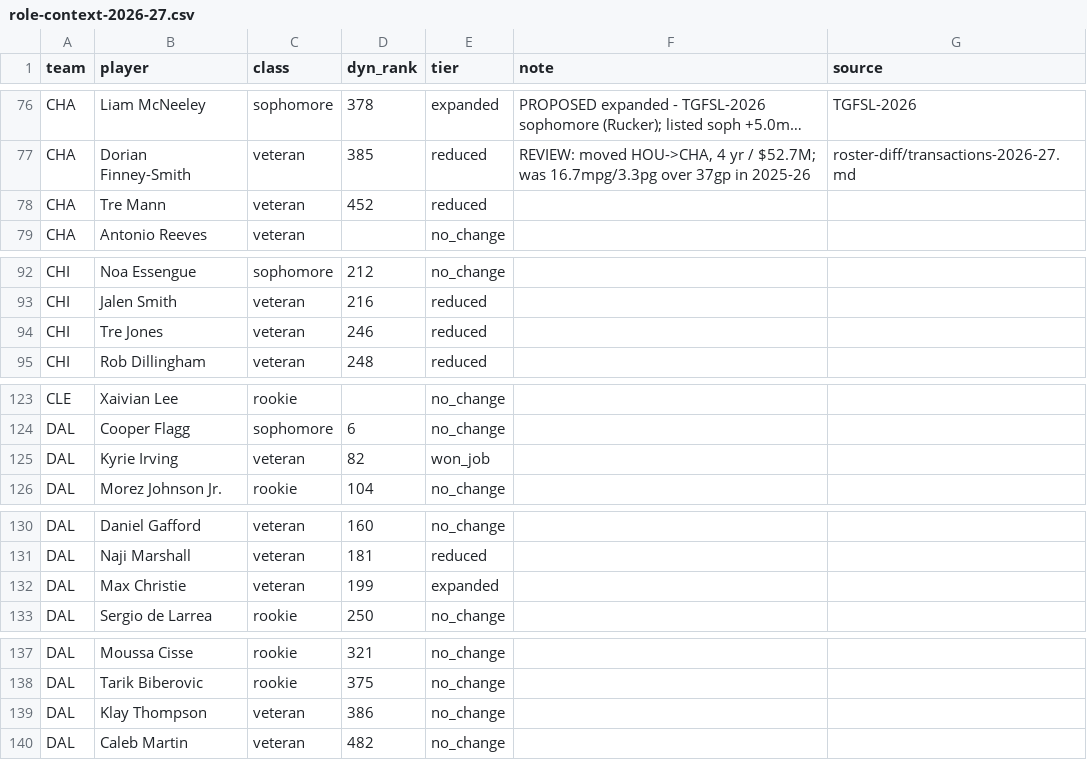
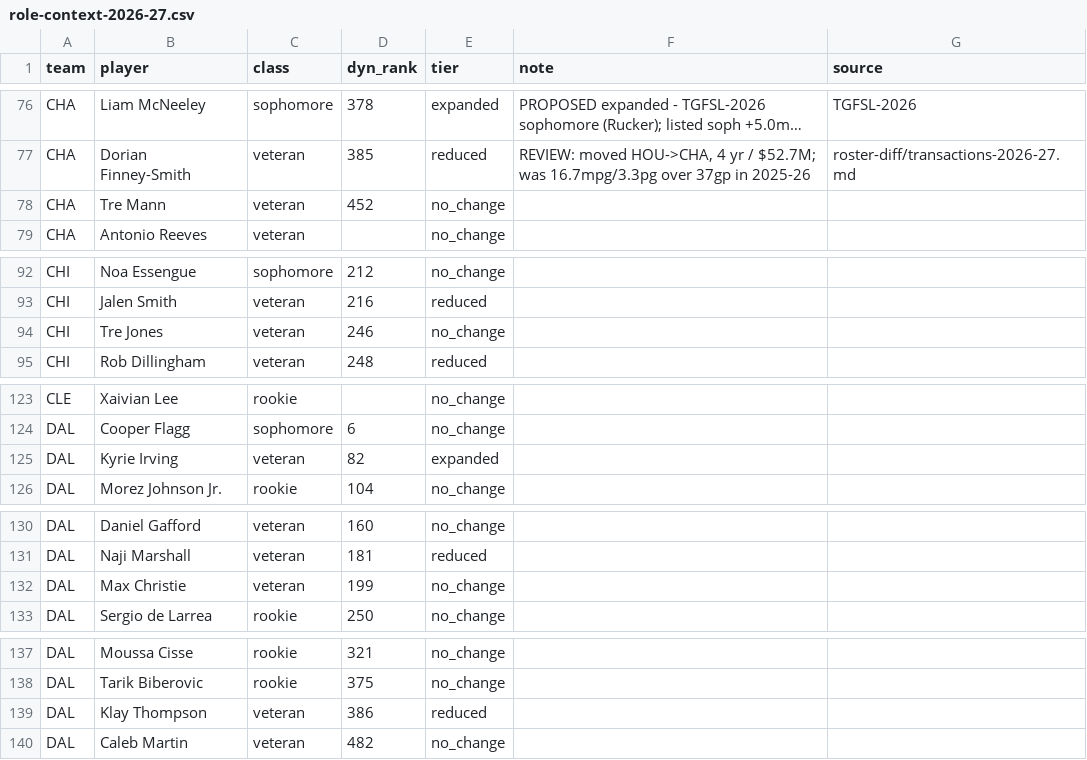
Before and after one commit to fantasyhoopsedge/hoopsedge-site, a CSV file: data/nba-rosters/role-context-2026-27.csv, drawn as a sheet; only a part is shown, gaps mark what is left out; long unchanged cells end in …; the diff covers the shown part only; the diff names each change by its address in the sheet, - before the commit and + after, or states it on an @@ line.

```diff
--- a/data/nba-rosters/role-context-2026-27.csv
+++ b/data/nba-rosters/role-context-2026-27.csv
-E78 (tier): reduced
+E78 (tier): no_change
-E94 (tier): reduced
+E94 (tier): no_change
-E125 (tier): won_job
+E125 (tier): expanded
-E132 (tier): expanded
+E132 (tier): no_change
-E139 (tier): no_change
+E139 (tier): reduced
```
Also changed, not shown: 21 edited cells elsewhere in this file, data/nba-rosters/depth-chart-2026-27.csv, 1 other file.
